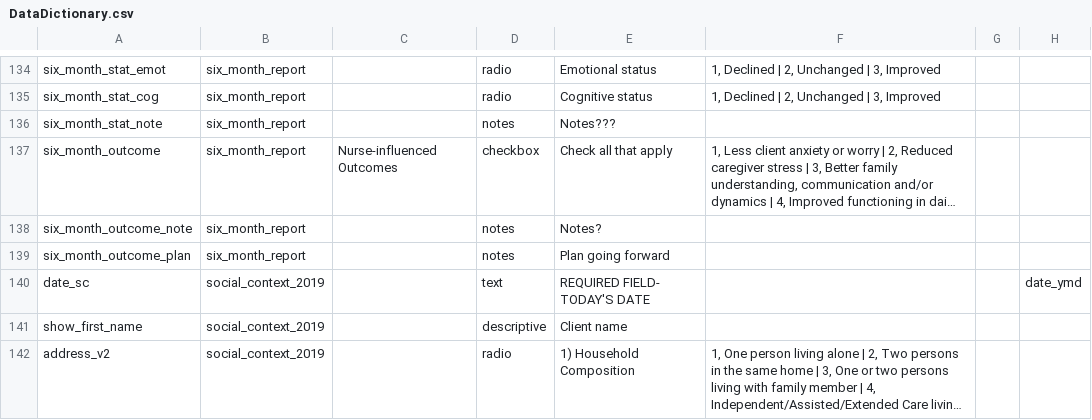
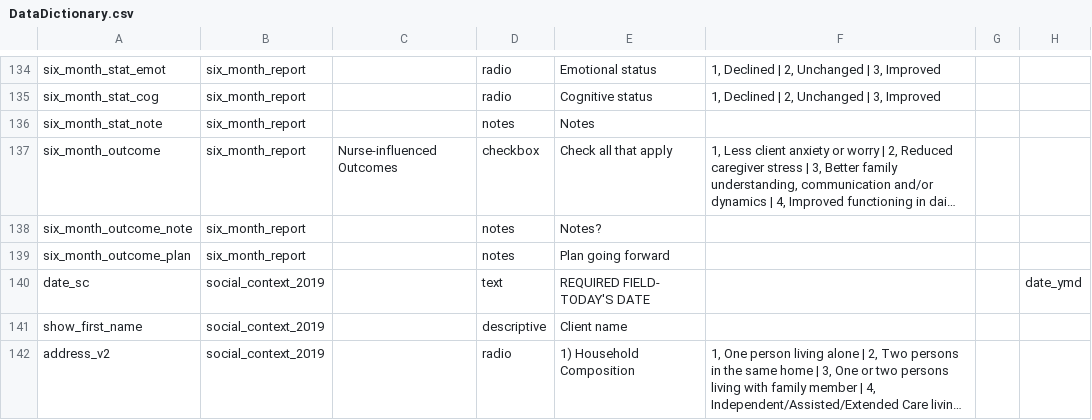
Before and after one commit to lcarlp/uvcnp, a CSV file: DataDictionary.csv, drawn as a sheet; only a part is shown, gaps mark what is left out; long unchanged cells end in …; the diff names each change by its address in the sheet, - before the commit and + after, or states it on an @@ line.

Commit message:
Remove question marks from six_month_stat_note label

```diff
--- a/DataDictionary.csv
+++ b/DataDictionary.csv
-E136: Notes???
+E136: Notes
```
